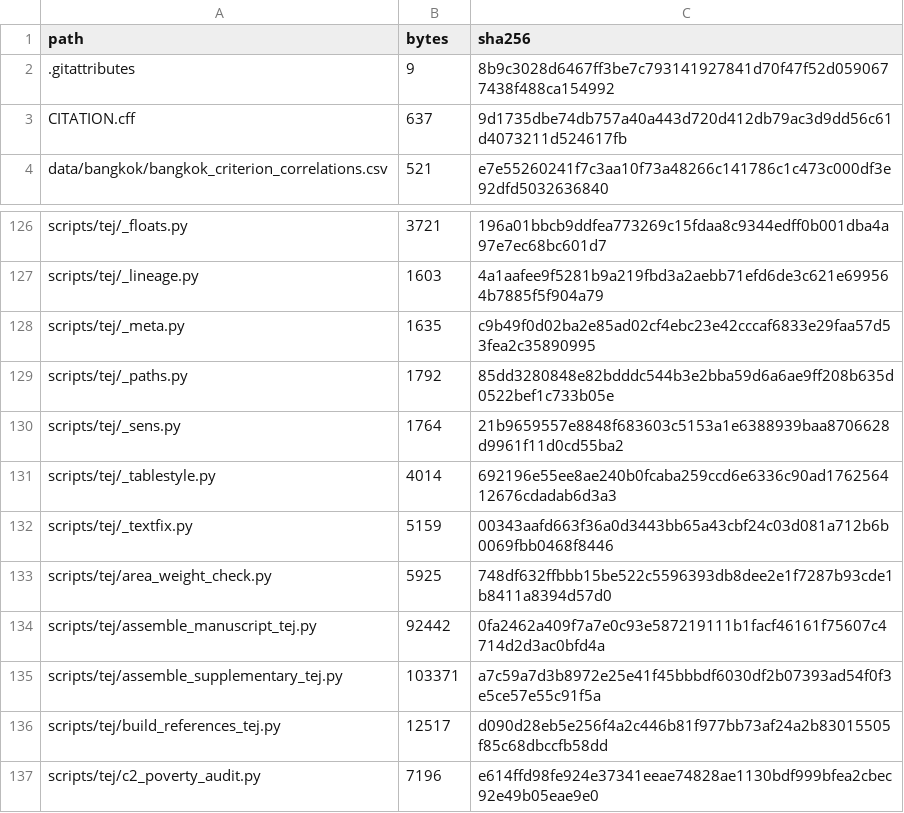
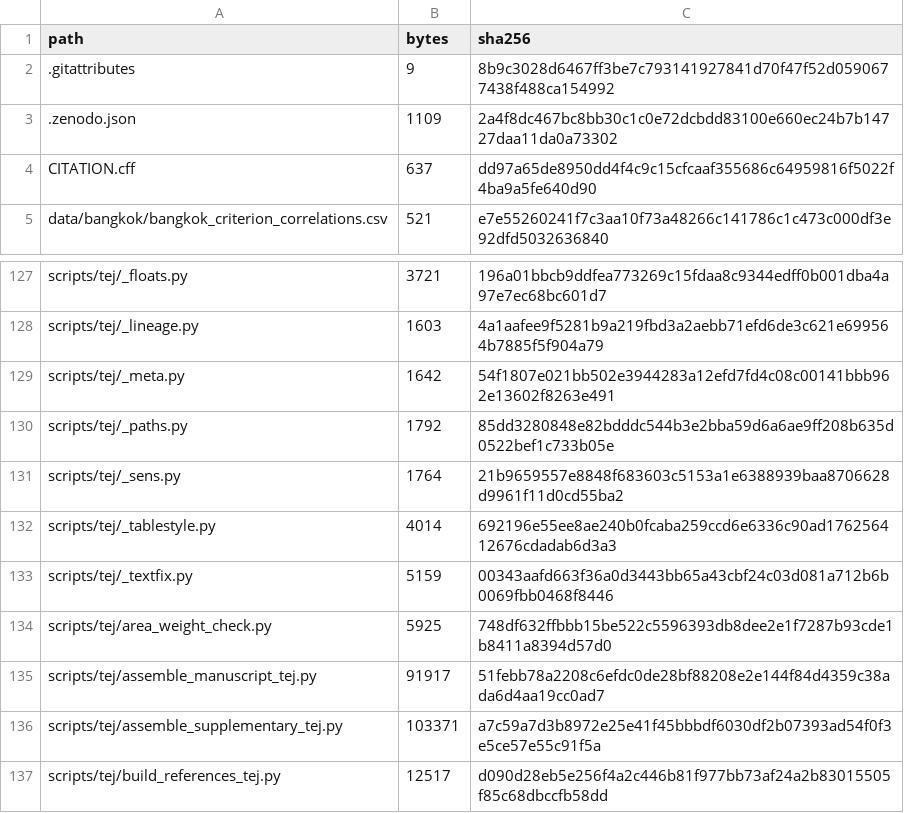
Before and after one commit to teerawat-kaewpia/thailand-equity-solar-pv-prioritisation, a CSV file: MANIFEST.csv, drawn as a sheet; only a part is shown, gaps mark what is left out; the shorter side is filled out with more unchanged rows.

```diff
--- a/MANIFEST.csv
+++ b/MANIFEST.csv
@@ -2,3 +2,4 @@ path,bytes,sha256
 .gitattributes,9,8b9c3028d6467ff3be7c793141927841d70f47f52d0590677438f488ca154992
-CITATION.cff,637,9d1735dbe74db757a40a443d720d412db79ac3d9dd56c61d4073211d524617fb
+.zenodo.json,1109,2a4f8dc467bc8bb30c1c0e72dcbdd83100e660ec24b7b14727daa11da0a73302
+CITATION.cff,637,dd97a65de8950dd4f4c9c15cfcaaf355686c64959816f5022f4ba9a5fe640d90
 data/bangkok/bangkok_criterion_correlations.csv,521,e7e55260241f7c3aa10f73a48266c141786c1c473c000df3e92dfd5032636840
@@ -127,3 +128,3 @@ scripts/tej/_floats.py,3721,196a01bbcb9ddfea773269c15fdaa8c9344edff0b001dba4a97e
 scripts/tej/_lineage.py,1603,4a1aafee9f5281b9a219fbd3a2aebb71efd6de3c621e699564b7885f5f904a79
-scripts/tej/_meta.py,1635,c9b49f0d02ba2e85ad02cf4ebc23e42cccaf6833e29faa57d53fea2c35890995
+scripts/tej/_meta.py,1642,54f1807e021bb502e3944283a12efd7fd4c08c00141bbb962e13602f8263e491
 scripts/tej/_paths.py,1792,85dd3280848e82bdddc544b3e2bba59d6a6ae9ff208b635d0522bef1c733b05e
@@ -133,3 +134,3 @@ scripts/tej/_textfix.py,5159,00343aafd663f36a0d3443bb65a43cbf24c03d081a712b6b006
 scripts/tej/area_weight_check.py,5925,748df632ffbbb15be522c5596393db8dee2e1f7287b93cde1b8411a8394d57d0
-scripts/tej/assemble_manuscript_tej.py,92442,0fa2462a409f7a7e0c93e587219111b1facf46161f75607c4714d2d3ac0bfd4a
+scripts/tej/assemble_manuscript_tej.py,91917,51febb78a2208c6efdc0de28bf88208e2e144f84d4359c38ada6d4aa19cc0ad7
 scripts/tej/assemble_supplementary_tej.py,103371,a7c59a7d3b8972e25e41f45bbbdf6030df2b07393ad54f0f3e5ce57e55c91f5a
```
Also changed, not shown: 4 other files.
